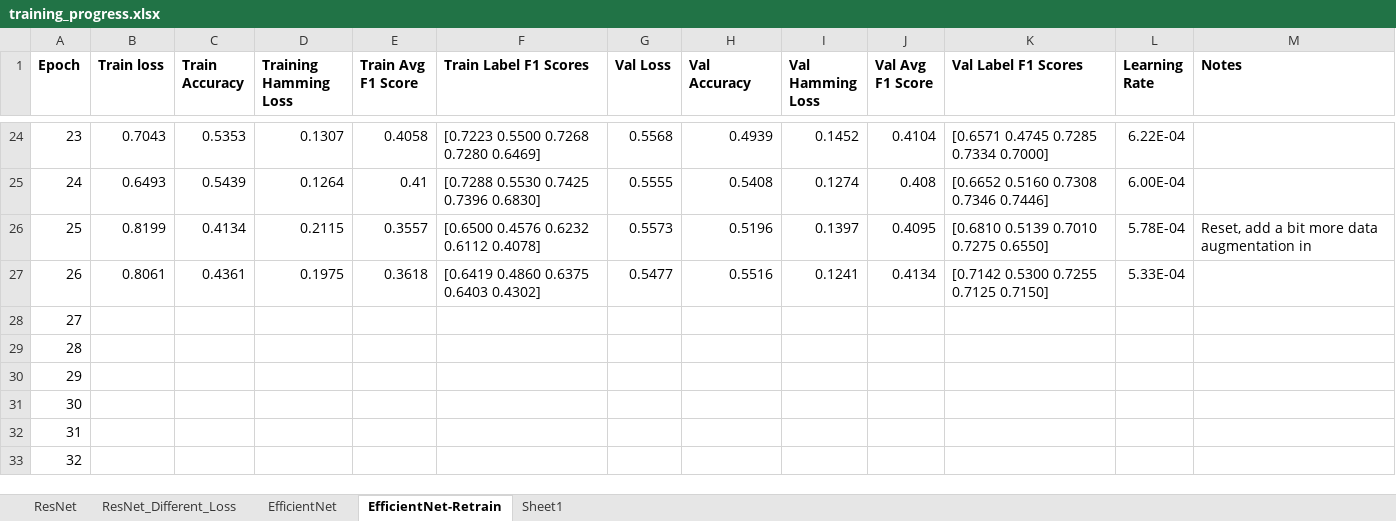
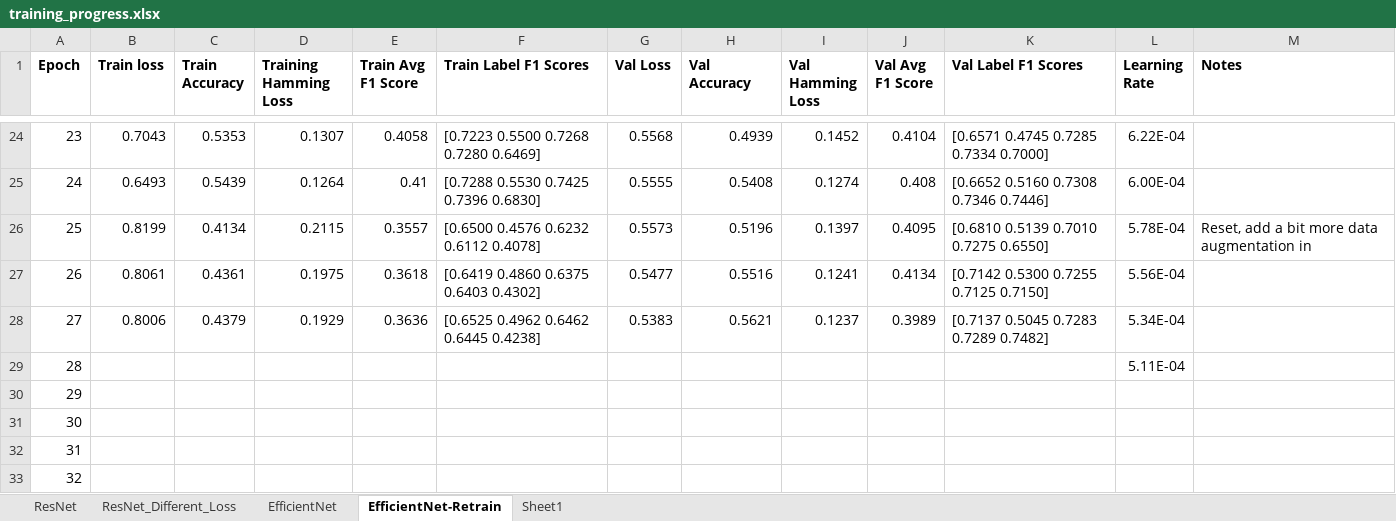
Before and after one commit to griffinfarrow/bhf_classification, an Excel workbook: ecg_classification_model/training_progress.xlsx, sheet EfficientNet-Retrain, drawn as a sheet; only a part is shown, gaps mark what is left out; values as stored, in another font and other column widths than the file's, no borders; table styles not drawn; the diff names each change by its address in the sheet, - before the commit and + after, or states it on an @@ line.

Commit message:
update training progress

```diff
--- a/ecg_classification_model/training_progress.xlsx (sheet EfficientNet-Retrain)
+++ b/ecg_classification_model/training_progress.xlsx (sheet EfficientNet-Retrain)
-L27 (Learning Rate): 5.33E-04
+L27 (Learning Rate): 5.56E-04
-B28 (Train loss): (empty)
+B28 (Train loss): 0.8006
-C28 (Train Accuracy): (empty)
+C28 (Train Accuracy): 0.4379
-D28 (Training Hamming Loss): (empty)
+D28 (Training Hamming Loss): 0.1929
-E28 (Train Avg F1 Score): (empty)
+E28 (Train Avg F1 Score): 0.3636
-F28 (Train Label F1 Scores): (empty)
+F28 (Train Label F1 Scores): [0.6525 0.4962 0.6462 0.6445 0.4238]
-G28 (Val Loss): (empty)
+G28 (Val Loss): 0.5383
-H28 (Val Accuracy): (empty)
+H28 (Val Accuracy): 0.5621
-I28 (Val Hamming Loss): (empty)
+I28 (Val Hamming Loss): 0.1237
-J28 (Val Avg F1 Score): (empty)
+J28 (Val Avg F1 Score): 0.3989
-K28 (Val Label F1 Scores): (empty)
+K28 (Val Label F1 Scores): [0.7137 0.5045 0.7283 0.7289 0.7482]
-L28 (Learning Rate): (empty)
+L28 (Learning Rate): 5.34E-04
-L29 (Learning Rate): (empty)
+L29 (Learning Rate): 5.11E-04
```
